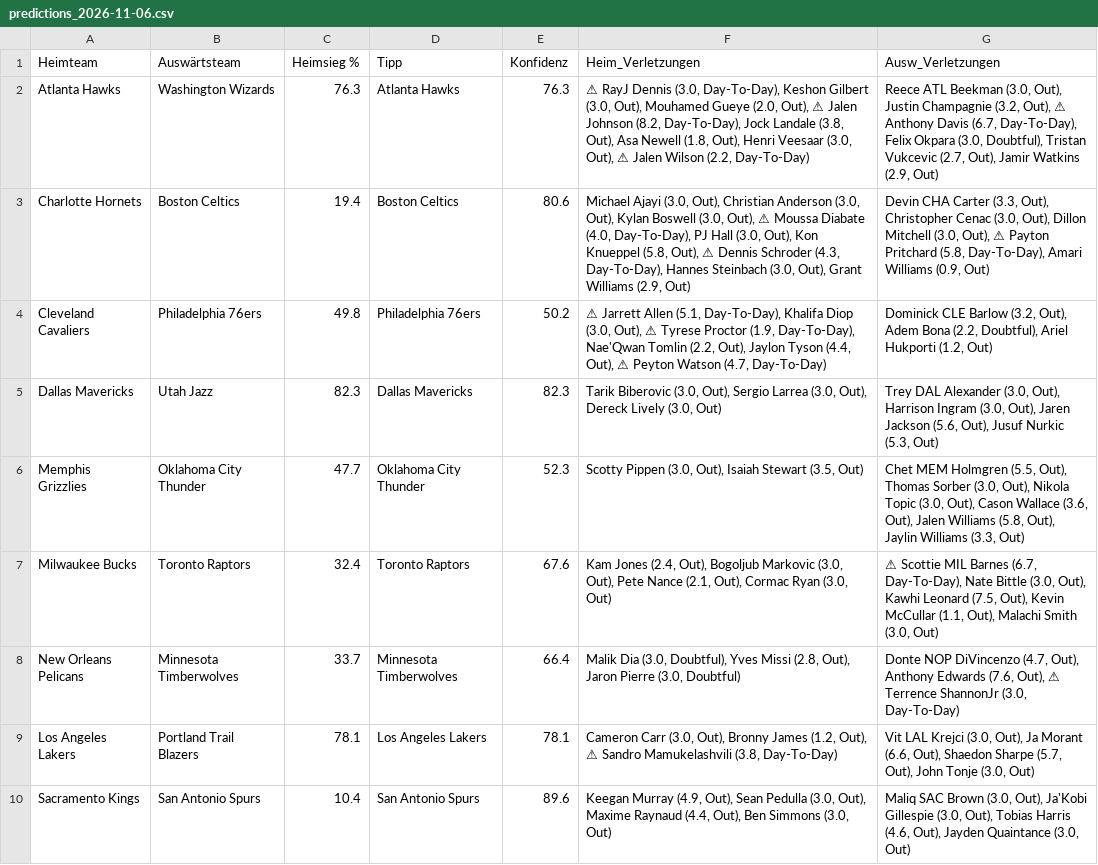
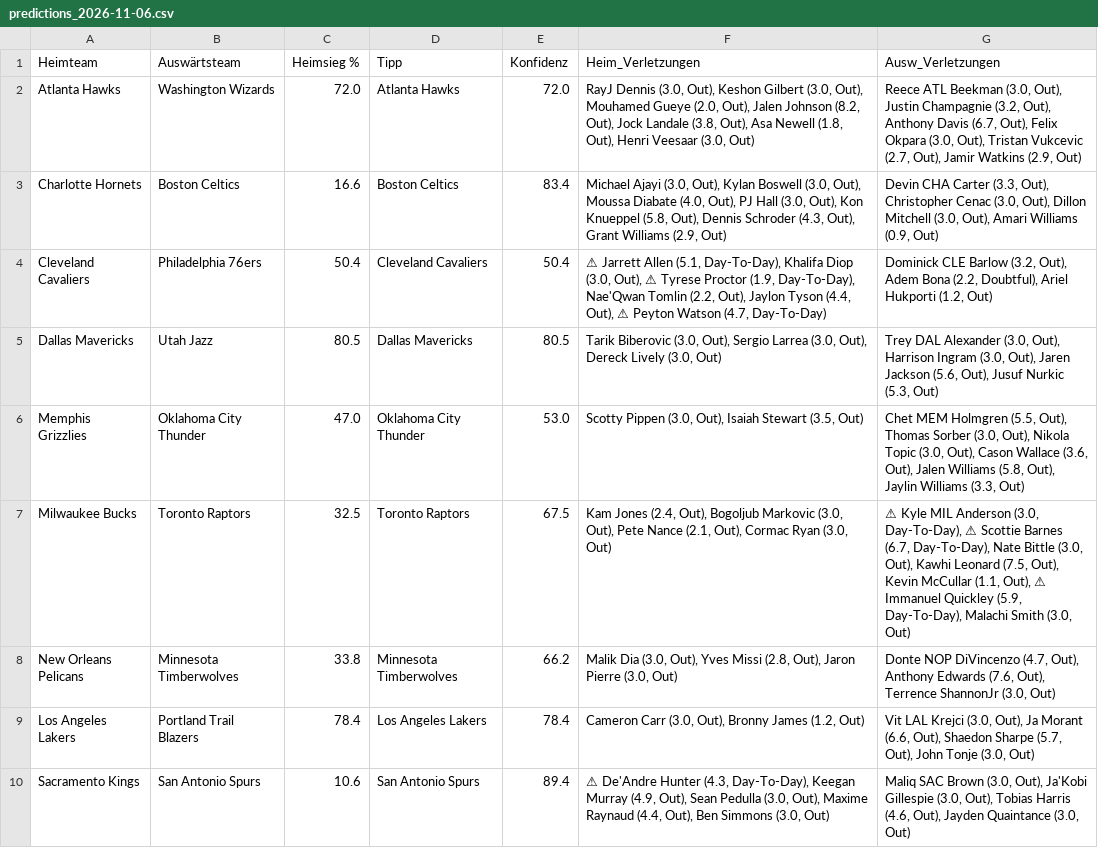
Before and after one commit to aalauge/NBA-Vorhersagen, a CSV file: results/predictions_2026-11-06.csv, drawn as a sheet; the diff names each change by its address in the sheet, - before the commit and + after, or states it on an @@ line.

```diff
--- a/results/predictions_2026-11-06.csv
+++ b/results/predictions_2026-11-06.csv
-C2 (Heimsieg %): 76.3
+C2 (Heimsieg %): 72.0
-E2 (Konfidenz): 76.3
+E2 (Konfidenz): 72.0
-F2 (Heim_Verletzungen): ⚠ RayJ Dennis (3.0, Day-To-Day), Keshon Gilbert (3.0, Out), Mouhamed Gueye (2.0, Out), ⚠ Jalen Johnson (8.2, Day-To-Day), Jock Landale (3.8, Out), Asa Newell (1.8, Out), Henri Veesaar (3.0, Out), ⚠ Jalen Wilson (2.2, Day-To-Day)
+F2 (Heim_Verletzungen): RayJ Dennis (3.0, Out), Keshon Gilbert (3.0, Out), Mouhamed Gueye (2.0, Out), Jalen Johnson (8.2, Out), Jock Landale (3.8, Out), Asa Newell (1.8, Out), Henri Veesaar (3.0, Out)
-G2 (Ausw_Verletzungen): …(3.2, Out), ⚠ Anthony Davis (6.7, Day-To-Day), Felix Okpara (3.0, Doubtful), Tristan Vukcevic…
+G2 (Ausw_Verletzungen): …(3.2, Out), Anthony Davis (6.7, Out), Felix Okpara (3.0, Out), Tristan Vukcevic…
-C3 (Heimsieg %): 19.4
+C3 (Heimsieg %): 16.6
-E3 (Konfidenz): 80.6
+E3 (Konfidenz): 83.4
-F3 (Heim_Verletzungen): …(3.0, Out), Christian Anderson (3.0, Out), Kylan Boswell (3.0, Out), ⚠ Moussa Diabate (4.0, Day-To-Day), PJ Hall (3.0, Out), Kon Knueppel (5.8, Out), ⚠ Dennis Schroder (4.3, Day-To-Day), Hannes Steinbach (3.0, Out), Grant…
+F3 (Heim_Verletzungen): …(3.0, Out), Kylan Boswell (3.0, Out), Moussa Diabate (4.0, Out), PJ Hall (3.0, Out), Kon Knueppel (5.8, Out), Dennis Schroder (4.3, Out), Grant…
-G3 (Ausw_Verletzungen): …(3.0, Out), ⚠ Payton Pritchard (5.8, Day-To-Day), Amari Williams…
+G3 (Ausw_Verletzungen): …(3.0, Out), Amari Williams…
-C4 (Heimsieg %): 49.8
+C4 (Heimsieg %): 50.4
-D4 (Tipp): Philadelphia 76ers
+D4 (Tipp): Cleveland Cavaliers
-E4 (Konfidenz): 50.2
+E4 (Konfidenz): 50.4
-C5 (Heimsieg %): 82.3
+C5 (Heimsieg %): 80.5
-E5 (Konfidenz): 82.3
+E5 (Konfidenz): 80.5
-C6 (Heimsieg %): 47.7
+C6 (Heimsieg %): 47.0
-E6 (Konfidenz): 52.3
+E6 (Konfidenz): 53.0
-C7 (Heimsieg %): 32.4
+C7 (Heimsieg %): 32.5
-E7 (Konfidenz): 67.6
+E7 (Konfidenz): 67.5
-G7 (Ausw_Verletzungen): ⚠ Scottie MIL Barnes (6.7, Day-To-Day), Nate Bittle (3.0, Out), Kawhi Leonard (7.5, Out), Kevin McCullar (1.1, Out), Malachi Smith…
+G7 (Ausw_Verletzungen): ⚠ Kyle MIL Anderson (3.0, Day-To-Day), ⚠ Scottie Barnes (6.7, Day-To-Day), Nate Bittle (3.0, Out), Kawhi Leonard (7.5, Out), Kevin McCullar (1.1, Out), ⚠ Immanuel Quickley (5.9, Day-To-Day), Malachi Smith…
-C8 (Heimsieg %): 33.7
+C8 (Heimsieg %): 33.8
-E8 (Konfidenz): 66.4
+E8 (Konfidenz): 66.2
-F8 (Heim_Verletzungen): …Dia (3.0, Doubtful), Yves Missi (2.8, Out), Jaron Pierre (3.0, Doubtful)
+F8 (Heim_Verletzungen): …Dia (3.0, Out), Yves Missi (2.8, Out), Jaron Pierre (3.0, Out)
-G8 (Ausw_Verletzungen): …(7.6, Out), ⚠ Terrence ShannonJr (3.0, Day-To-Day)
+G8 (Ausw_Verletzungen): …(7.6, Out), Terrence ShannonJr (3.0, Out)
-C9 (Heimsieg %): 78.1
+C9 (Heimsieg %): 78.4
-E9 (Konfidenz): 78.1
+E9 (Konfidenz): 78.4
-F9 (Heim_Verletzungen): …James (1.2, Out), ⚠ Sandro Mamukelashvili (3.8, Day-To-Day)
+F9 (Heim_Verletzungen): …James (1.2, Out)
-C10 (Heimsieg %): 10.4
+C10 (Heimsieg %): 10.6
-E10 (Konfidenz): 89.6
+E10 (Konfidenz): 89.4
-F10 (Heim_Verletzungen): Keegan Murray…
+F10 (Heim_Verletzungen): ⚠ De'Andre Hunter (4.3, Day-To-Day), Keegan Murray…
```
